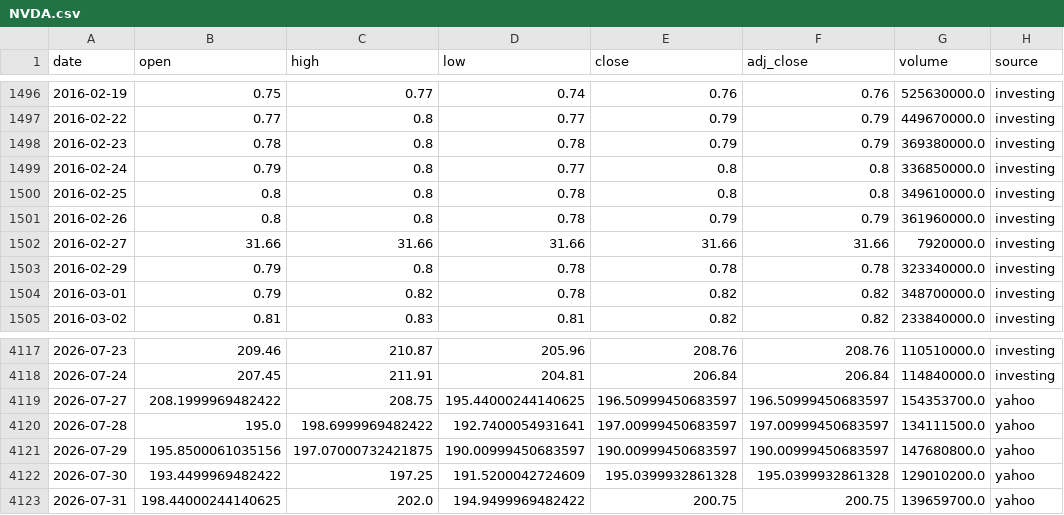
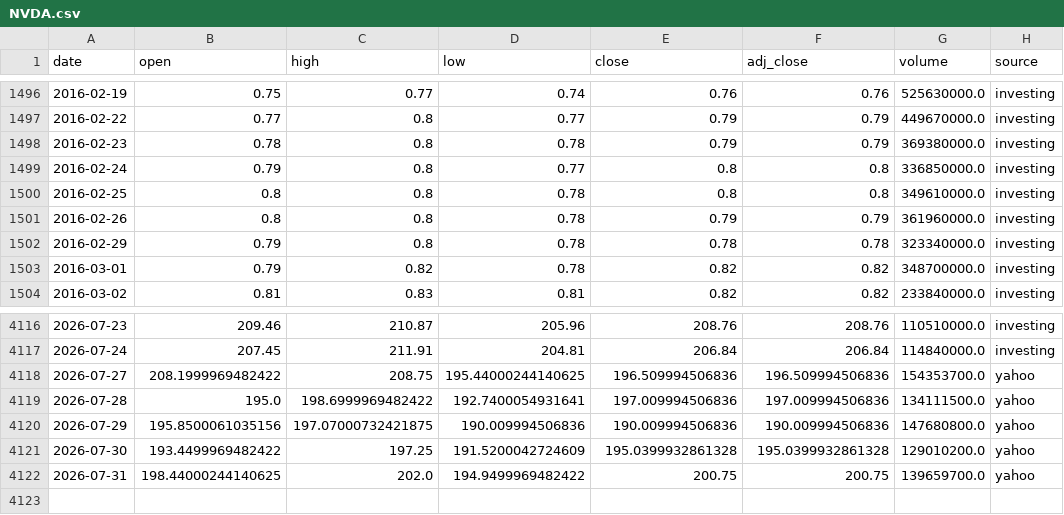
Before and after one commit to SANGMOLEE/soxl-data, a CSV file: data/prices/NVDA.csv, drawn as a sheet; only a part is shown, gaps mark what is left out.

```diff
--- a/data/prices/NVDA.csv
+++ b/data/prices/NVDA.csv
@@ -1501,3 +1501,2 @@ date,open,high,low,close,adj_close,volume,source
 2016-02-26,0.8,0.8,0.78,0.79,0.79,361960000.0,investing
-2016-02-27,31.66,31.66,31.66,31.66,31.66,7920000.0,investing
 2016-02-29,0.79,0.8,0.78,0.78,0.78,323340000.0,investing
@@ -4118,5 +4117,5 @@ date,open,high,low,close,adj_close,volume,source
 2026-07-24,207.45,211.91,204.81,206.84,206.84,114840000.0,investing
-2026-07-27,208.1999969482422,208.75,195.44000244140625,196.50999450683597,196.50999450683597,154353700.0,yahoo
-2026-07-28,195.0,198.6999969482422,192.7400054931641,197.00999450683597,197.00999450683597,134111500.0,yahoo
-2026-07-29,195.8500061035156,197.07000732421875,190.00999450683597,190.00999450683597,190.00999450683597,147680800.0,yahoo
+2026-07-27,208.1999969482422,208.75,195.44000244140625,196.509994506836,196.509994506836,154353700.0,yahoo
+2026-07-28,195.0,198.6999969482422,192.7400054931641,197.009994506836,197.009994506836,134111500.0,yahoo
+2026-07-29,195.8500061035156,197.07000732421875,190.009994506836,190.009994506836,190.009994506836,147680800.0,yahoo
 2026-07-30,193.4499969482422,197.25,191.5200042724609,195.0399932861328,195.0399932861328,129010200.0,yahoo
```
Also changed, not shown: data/prices/MU.csv, data/prices/SOX.csv, 2 other files.
